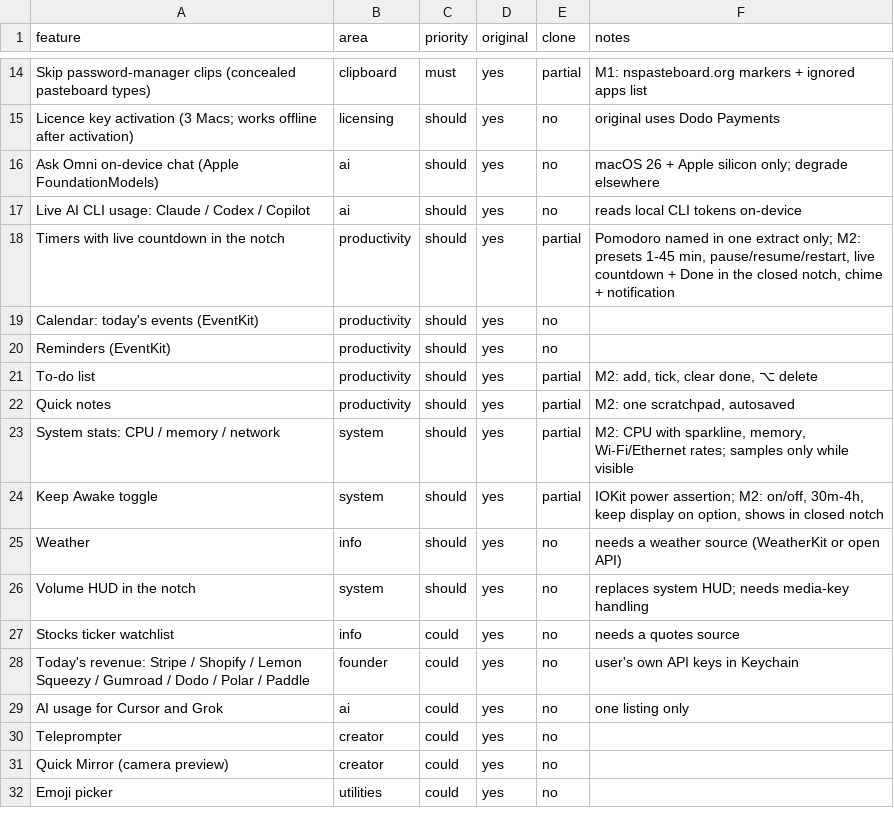
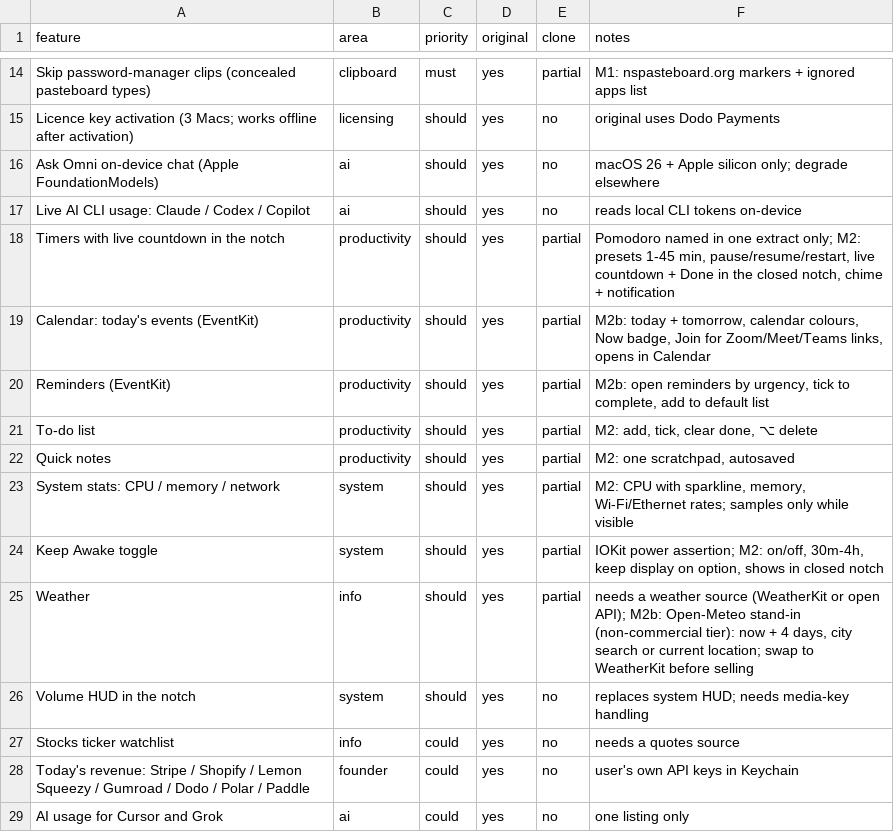
Before and after one commit to akhil716-m/Macbook-Notch, a CSV file: replica/features.csv, drawn as a sheet; only a part is shown, gaps mark what is left out; the shorter side is filled out with more unchanged rows.

```diff
--- a/replica/features.csv
+++ b/replica/features.csv
@@ -18,4 +18,4 @@ Live AI CLI usage: Claude / Codex / Copilot,ai,should,yes,no,reads local CLI tok
 Timers with live countdown in the notch,productivity,should,yes,partial,"Pomodoro named in one extract only; M2: presets 1-45 min, pause/resume/restart, live countdown + Done in the closed notch, chime + notification"
-Calendar: today's events (EventKit),productivity,should,yes,no,
-Reminders (EventKit),productivity,should,yes,no,
+Calendar: today's events (EventKit),productivity,should,yes,partial,"M2b: today + tomorrow, calendar colours, Now badge, Join for Zoom/Meet/Teams links, opens in Calendar"
+Reminders (EventKit),productivity,should,yes,partial,"M2b: open reminders by urgency, tick to complete, add to default list"
 To-do list,productivity,should,yes,partial,"M2: add, tick, clear done, ⌥ delete"
@@ -24,3 +24,3 @@ System stats: CPU / memory / network,system,should,yes,partial,"M2: CPU with spa
 Keep Awake toggle,system,should,yes,partial,"IOKit power assertion; M2: on/off, 30m-4h, keep display on option, shows in closed notch"
-Weather,info,should,yes,no,needs a weather source (WeatherKit or open API)
+Weather,info,should,yes,partial,"needs a weather source (WeatherKit or open API); M2b: Open-Meteo stand-in (non-commercial tier): now + 4 days, city search or current location; swap to WeatherKit before selling"
 Volume HUD in the notch,system,should,yes,no,replaces system HUD; needs media-key handling
```
Also changed, not shown: 17 other files.
